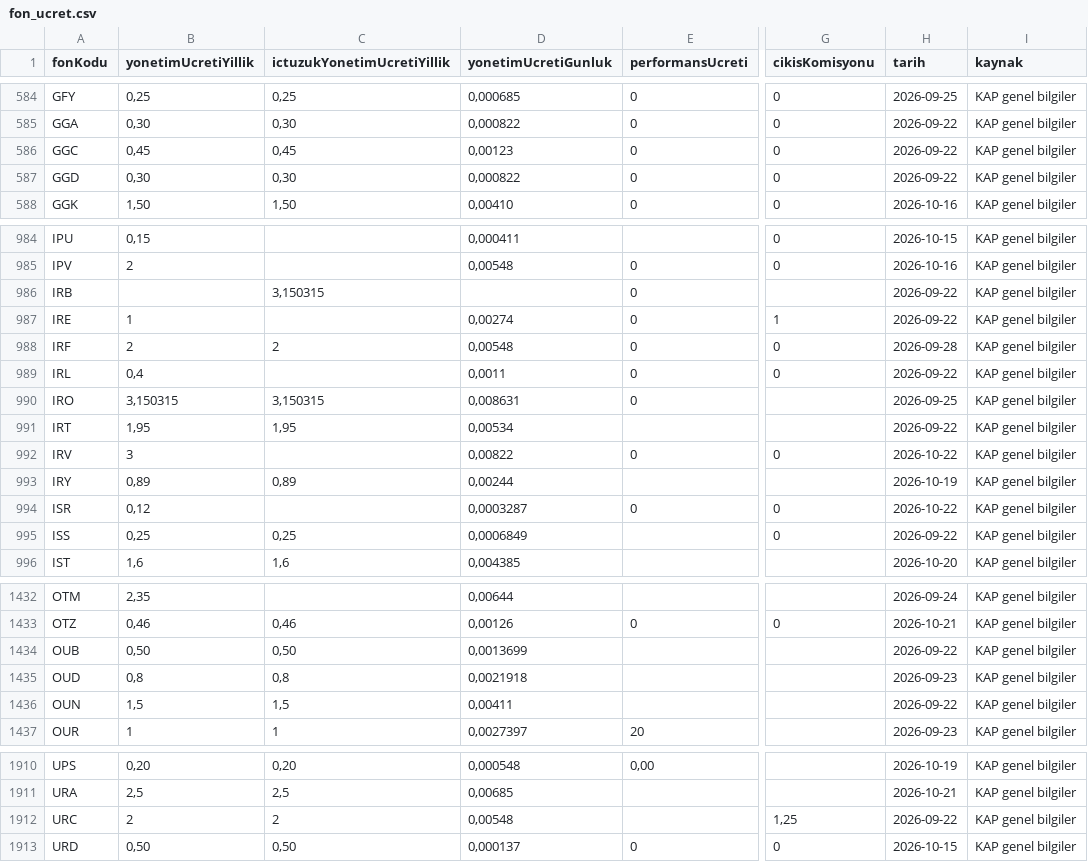
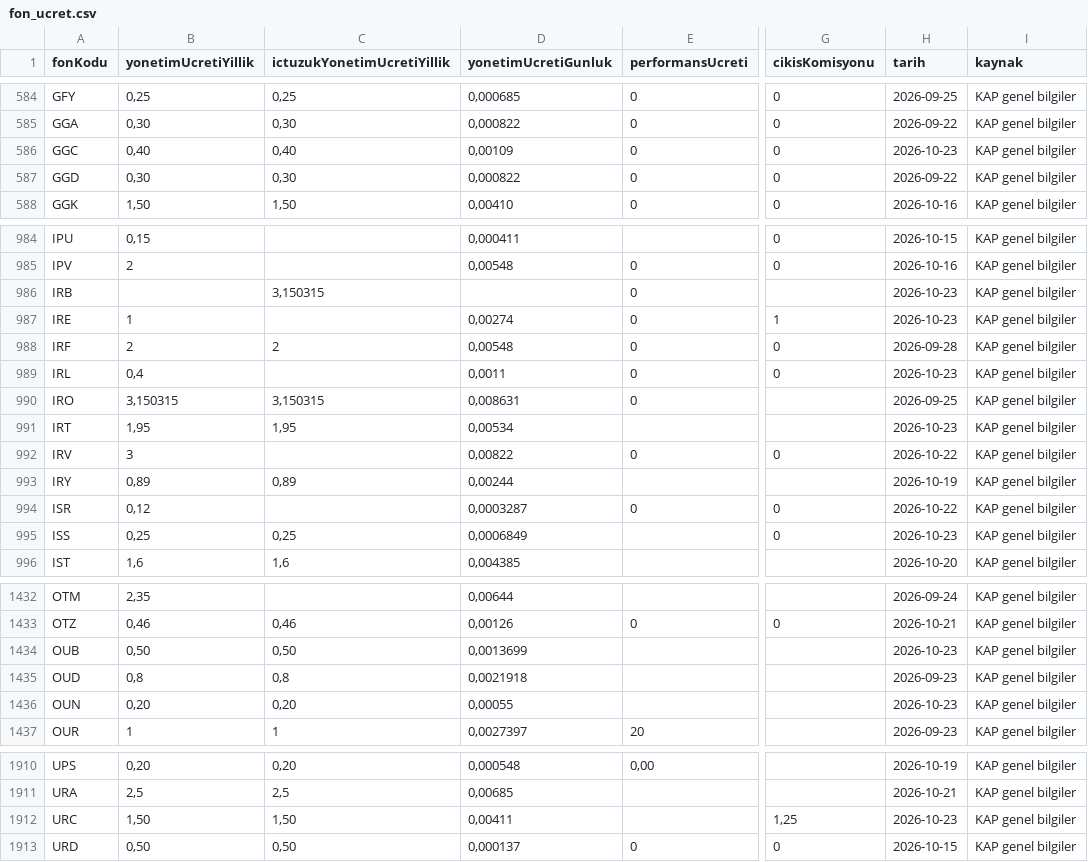
Before and after one commit to sercannnnn/fon-analiz-veri, a CSV file: veri/fon_ucret.csv, drawn as a sheet; only a part is shown, gaps mark what is left out; the diff covers the shown part only; the diff names each change by its address in the sheet, - before the commit and + after, or states it on an @@ line.

```diff
--- a/veri/fon_ucret.csv
+++ b/veri/fon_ucret.csv
-B586 (yonetimUcretiYillik): 0,45
+B586 (yonetimUcretiYillik): 0,40
-C586 (ictuzukYonetimUcretiYillik): 0,45
+C586 (ictuzukYonetimUcretiYillik): 0,40
-D586 (yonetimUcretiGunluk): 0,00123
+D586 (yonetimUcretiGunluk): 0,00109
-H586 (tarih): 2026-09-22
+H586 (tarih): 2026-10-23
-H986:H987 (tarih): 2026-09-22
+H986:H987 (tarih): 2026-10-23
-H989 (tarih): 2026-09-22
+H989 (tarih): 2026-10-23
-H991 (tarih): 2026-09-22
+H991 (tarih): 2026-10-23
-H995 (tarih): 2026-09-22
+H995 (tarih): 2026-10-23
-H1434 (tarih): 2026-09-22
+H1434 (tarih): 2026-10-23
-B1436 (yonetimUcretiYillik): 1,5
+B1436 (yonetimUcretiYillik): 0,20
-C1436 (ictuzukYonetimUcretiYillik): 1,5
+C1436 (ictuzukYonetimUcretiYillik): 0,20
-D1436 (yonetimUcretiGunluk): 0,00411
+D1436 (yonetimUcretiGunluk): 0,00055
-H1436 (tarih): 2026-09-22
+H1436 (tarih): 2026-10-23
-B1912 (yonetimUcretiYillik): 2
+B1912 (yonetimUcretiYillik): 1,50
-C1912 (ictuzukYonetimUcretiYillik): 2
+C1912 (ictuzukYonetimUcretiYillik): 1,50
-D1912 (yonetimUcretiGunluk): 0,00548
+D1912 (yonetimUcretiGunluk): 0,00411
-H1912 (tarih): 2026-09-22
+H1912 (tarih): 2026-10-23
```
Also changed, not shown: 134 edited cells elsewhere in this file, 3 other files.
